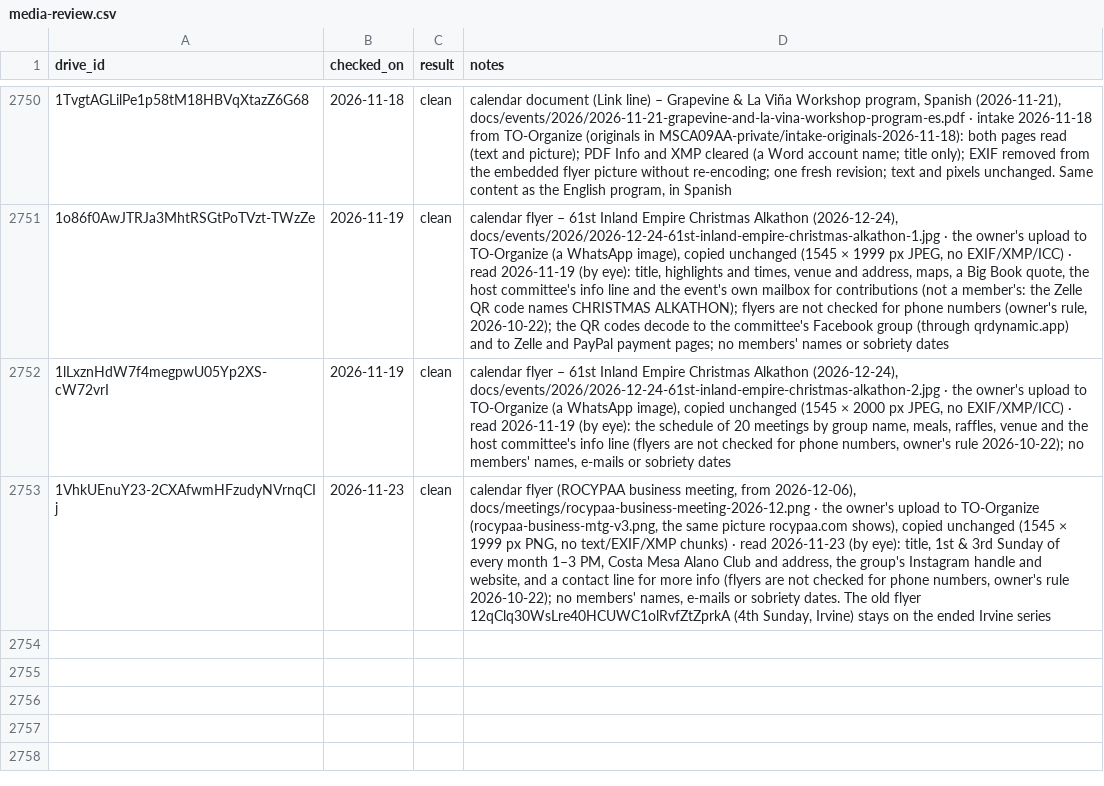
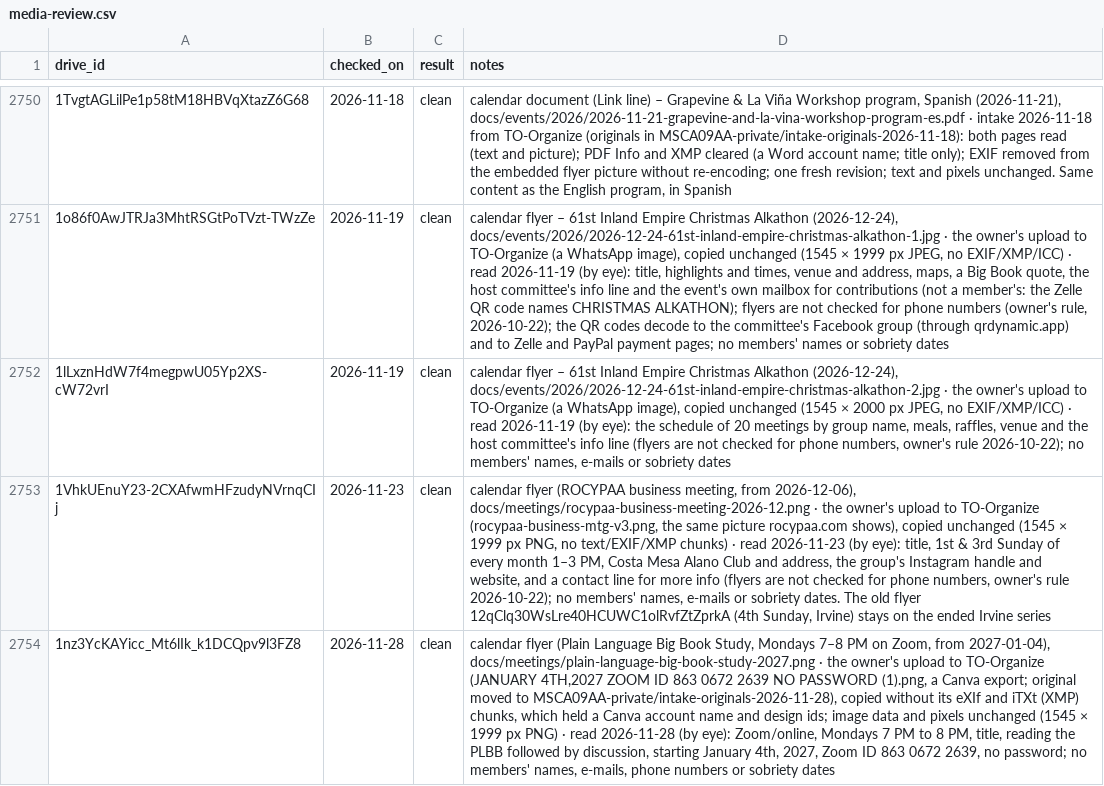
Before and after one commit to MKP715/MSCA09, a CSV file: data/media-review.csv, drawn as a sheet; only a part is shown, gaps mark what is left out; the diff names each change by its address in the sheet, - before the commit and + after, or states it on an @@ line.

```diff
--- a/data/media-review.csv
+++ b/data/media-review.csv
+row 2754: 1nz3YcKAYicc_Mt6lIk_k1DCQpv9l3FZ8 | 2026-11-28 | clean | calendar flyer (Plain Language Big Book Study, Mondays 7–8 PM on Zoom, from 2027-01-04), docs/meetings/plain-language-big-book-study-2027.png · the owner's upload to TO-Organize (JANUARY 4TH,2027 ZOOM ID 863 0672 2639 NO PASSWORD (1).png, a Canva export; original moved to MSCA09AA-private/intake-originals-2026-11-28), copied without its eXIf and iTXt (XMP) chunks, which held a Canva account name and design ids; image data and pixels unchanged (1545 × 1999 px PNG) · read 2026-11-28 (by eye): Zoom/online, Mondays 7 PM to 8 PM, title, reading the PLBB followed by discussion, starting January 4th, 2027, Zoom ID 863 0672 2639, no password; no members' names, e-mails, phone numbers or sobriety dates
```
Also changed, not shown: data/event-types.csv, data/faq.csv, 18 other files.
